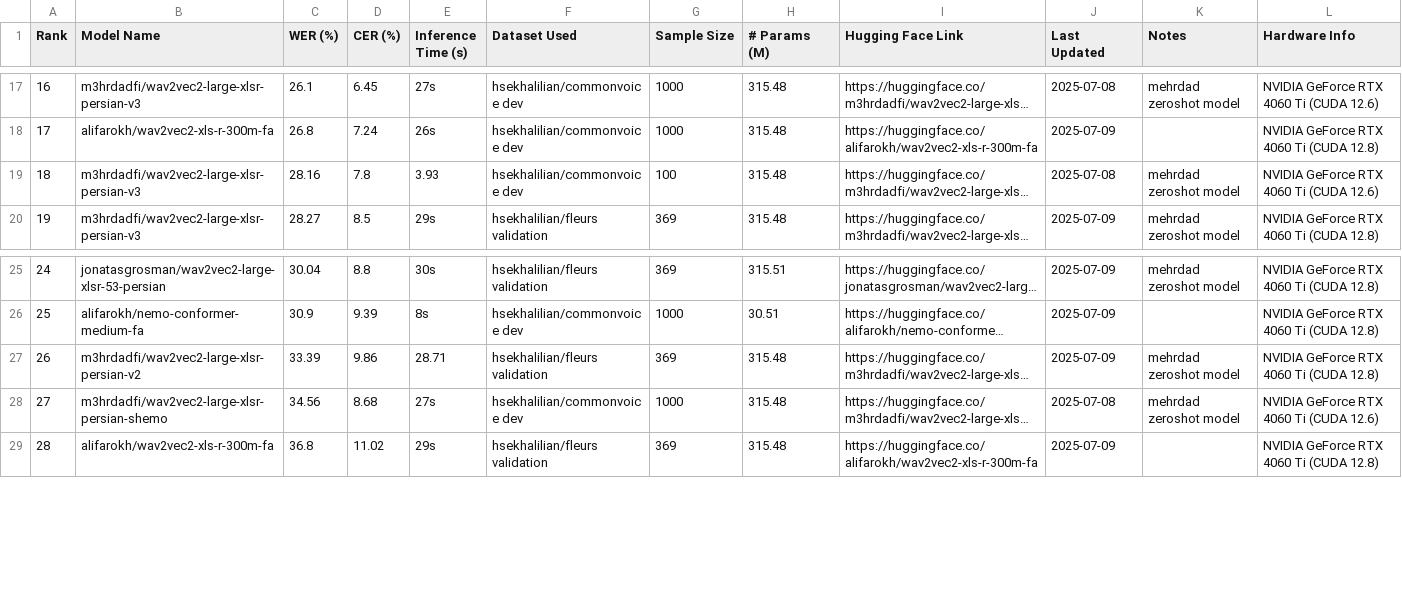
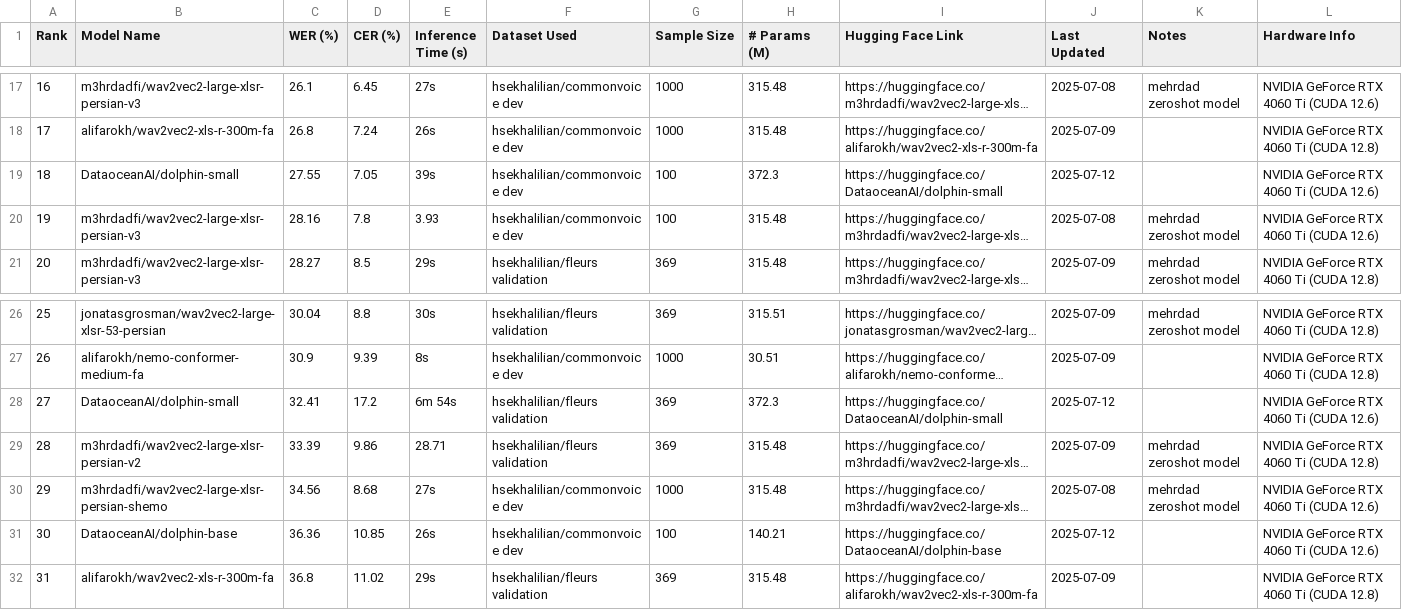
Before and after one commit to hossein-khalilian/asr-persian-leaderboard, a CSV file: leaderboard.csv, drawn as a sheet; only a part is shown, gaps mark what is left out; long unchanged cells end in …; addresses are those after the commit; the diff names each change by its address in the sheet, - before the commit and + after, or states it on an @@ line.

Commit message:
add dolphin model to the benchmark

```diff
--- a/leaderboard.csv
+++ b/leaderboard.csv
+row 19: 18 | DataoceanAI/dolphin-small | 27.55 | 7.05 | 39s | hsekhalilian/commonvoice dev | 100 | 372.3 | https://huggingface.co/DataoceanAI/dolphin-small | 2025-07-12 |  | NVIDIA GeForce RTX 4060 Ti (CUDA 12.6)
@@ column A (Rank) renumbered from row 20 down @@
+row 28: 27 | DataoceanAI/dolphin-small | 32.41 | 17.2 | 6m 54s | hsekhalilian/fleurs validation | 369 | 372.3 | https://huggingface.co/DataoceanAI/dolphin-small | 2025-07-12 |  | NVIDIA GeForce RTX 4060 Ti (CUDA 12.6)
+row 31: 30 | DataoceanAI/dolphin-base | 36.36 | 10.85 | 26s | hsekhalilian/commonvoice dev | 100 | 140.21 | https://huggingface.co/DataoceanAI/dolphin-base | 2025-07-12 |  | NVIDIA GeForce RTX 4060 Ti (CUDA 12.6)
```
Also changed, not shown: 6 other files.
